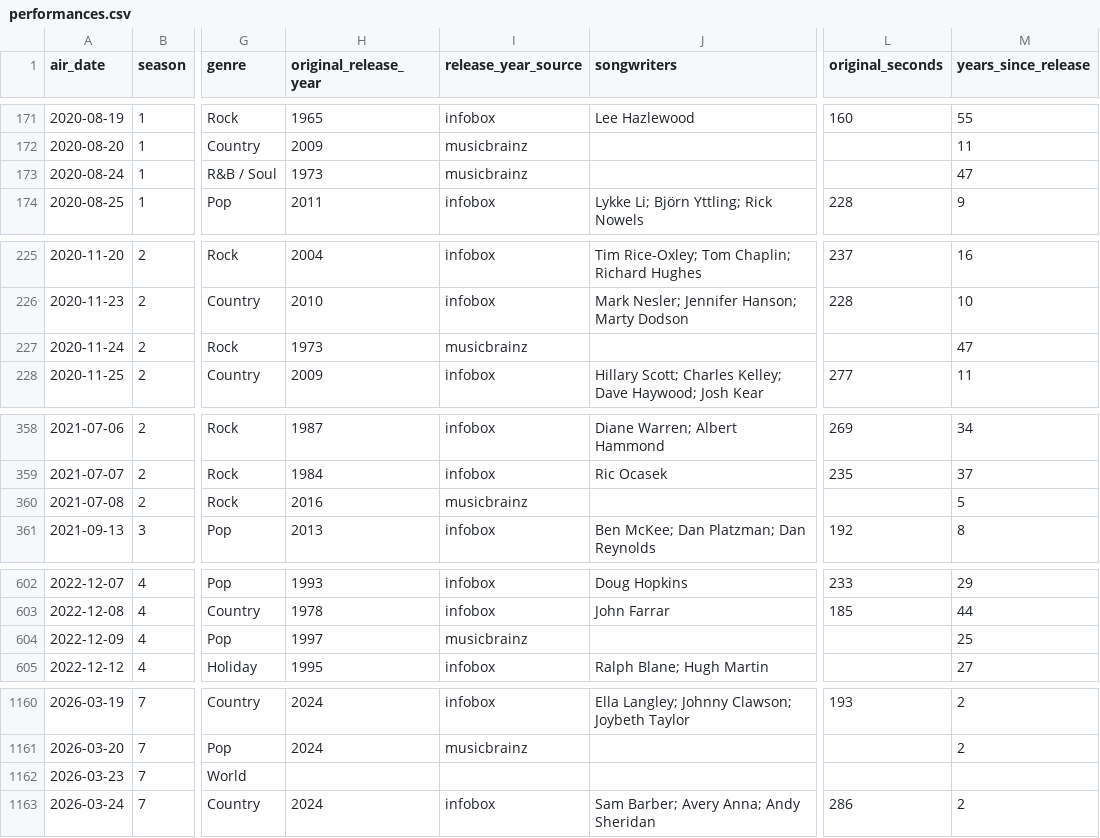
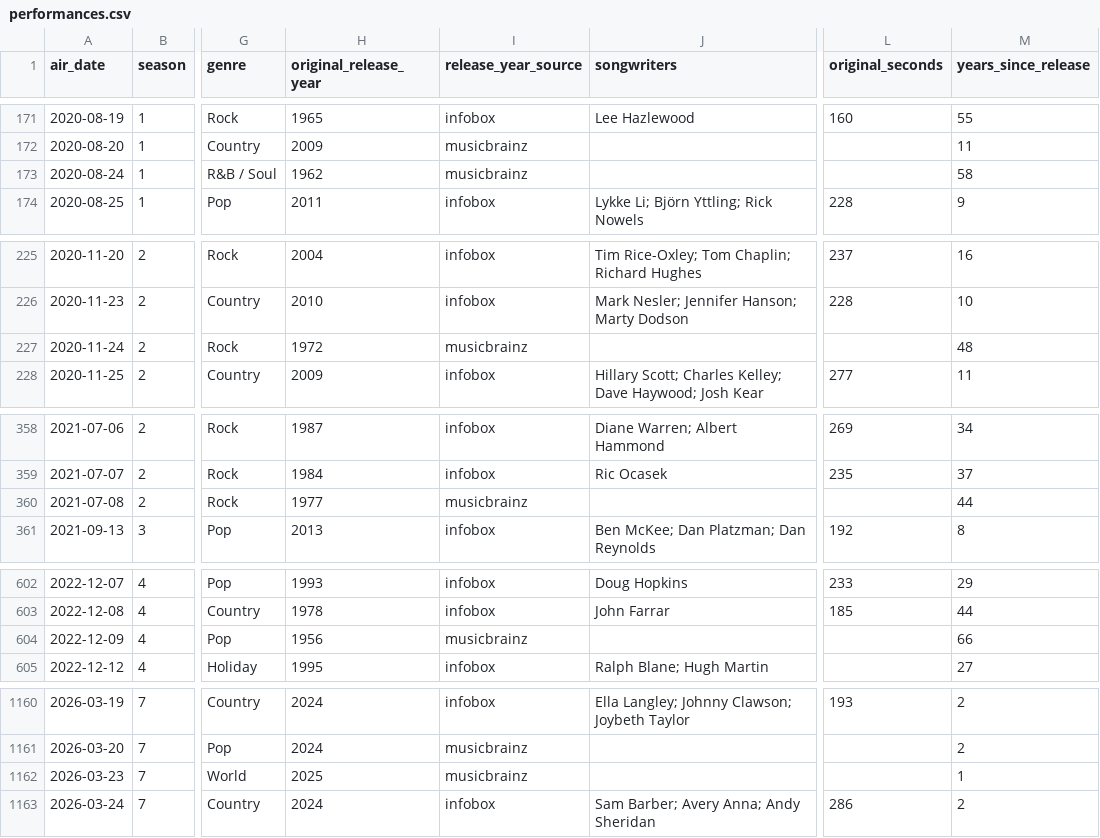
Before and after one commit to ismayc/kellyoke, a CSV file: performances.csv, drawn as a sheet; only a part is shown, gaps mark what is left out; the diff covers the shown part only; the diff names each change by its address in the sheet, - before the commit and + after, or states it on an @@ line.

```diff
--- a/performances.csv
+++ b/performances.csv
-H173 (original_release_year): 1973
+H173 (original_release_year): 1962
-M173 (years_since_release): 47
+M173 (years_since_release): 58
-H227 (original_release_year): 1973
+H227 (original_release_year): 1972
-M227 (years_since_release): 47
+M227 (years_since_release): 48
-H360 (original_release_year): 2016
+H360 (original_release_year): 1977
-M360 (years_since_release): 5
+M360 (years_since_release): 44
-H604 (original_release_year): 1997
+H604 (original_release_year): 1956
-M604 (years_since_release): 25
+M604 (years_since_release): 66
-H1162 (original_release_year): (empty)
+H1162 (original_release_year): 2025
-I1162 (release_year_source): (empty)
+I1162 (release_year_source): musicbrainz
-M1162 (years_since_release): (empty)
+M1162 (years_since_release): 1
```
Also changed, not shown: 41 edited cells elsewhere in this file, 4 other files.
